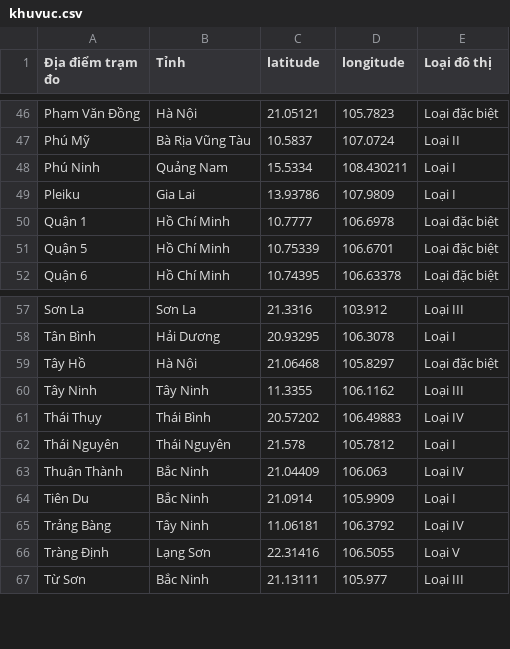
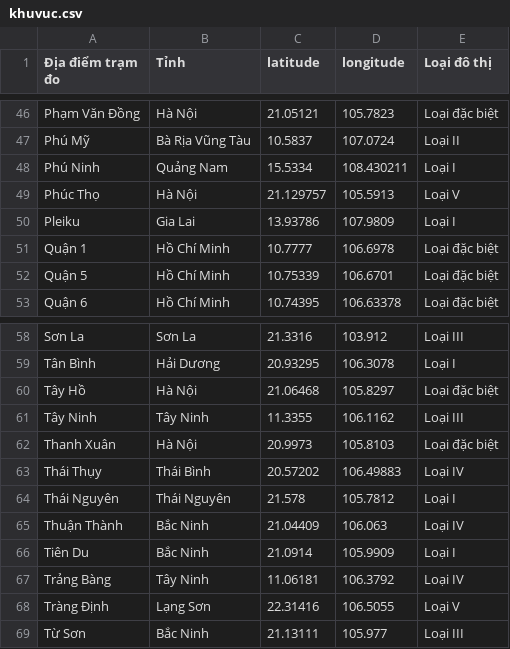
Before and after one commit to vannt263/air_quaility, a CSV file: data/khuvuc.csv, drawn as a sheet; only a part is shown, gaps mark what is left out.

Commit message:
add

```diff
--- a/data/khuvuc.csv
+++ b/data/khuvuc.csv
@@ -48,2 +48,3 @@ Phú Mỹ,Bà Rịa Vũng Tàu,10.5837,107.0724,Loại II
 Phú Ninh,Quảng Nam,15.5334,108.430211,Loại I
+Phúc Thọ,Hà Nội,21.129757,105.5913,Loại V
 Pleiku,Gia Lai,13.93786,107.9809,Loại I
@@ -60,2 +61,3 @@ Tây Hồ,Hà Nội,21.06468,105.8297,Loại đặc biệt
 Tây Ninh,Tây Ninh,11.3355,106.1162,Loại III
+Thanh Xuân,Hà Nội,20.9973,105.8103,Loại đặc biệt
 Thái Thụy,Thái Bình,20.57202,106.49883,Loại IV
```
